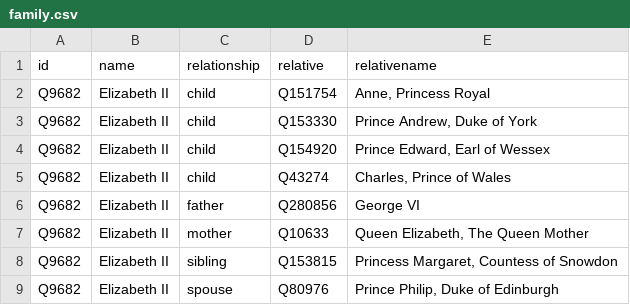
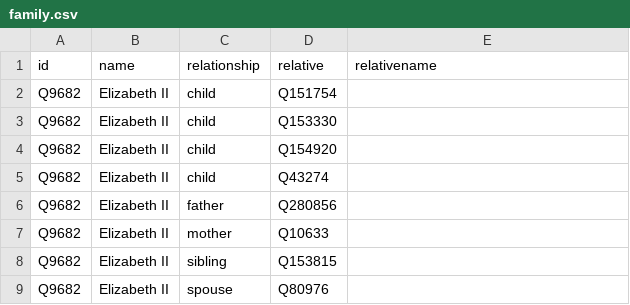
Before and after one commit to every-politician-scrapers/tuvalu-ministers, a CSV file: html/family.csv, drawn as a sheet.

Commit message:
PCB update

```diff
--- a/html/family.csv
+++ b/html/family.csv
@@ -1,9 +1,9 @@
 id,name,relationship,relative,relativename
-Q9682,Elizabeth II,child,Q151754,"Anne, Princess Royal"
-Q9682,Elizabeth II,child,Q153330,"Prince Andrew, Duke of York"
-Q9682,Elizabeth II,child,Q154920,"Prince Edward, Earl of Wessex"
-Q9682,Elizabeth II,child,Q43274,"Charles, Prince of Wales"
-Q9682,Elizabeth II,father,Q280856,George VI
-Q9682,Elizabeth II,mother,Q10633,"Queen Elizabeth, The Queen Mother"
-Q9682,Elizabeth II,sibling,Q153815,"Princess Margaret, Countess of Snowdon"
-Q9682,Elizabeth II,spouse,Q80976,"Prince Philip, Duke of Edinburgh"
+Q9682,Elizabeth II,child,Q151754,
+Q9682,Elizabeth II,child,Q153330,
+Q9682,Elizabeth II,child,Q154920,
+Q9682,Elizabeth II,child,Q43274,
+Q9682,Elizabeth II,father,Q280856,
+Q9682,Elizabeth II,mother,Q10633,
+Q9682,Elizabeth II,sibling,Q153815,
+Q9682,Elizabeth II,spouse,Q80976,
```
